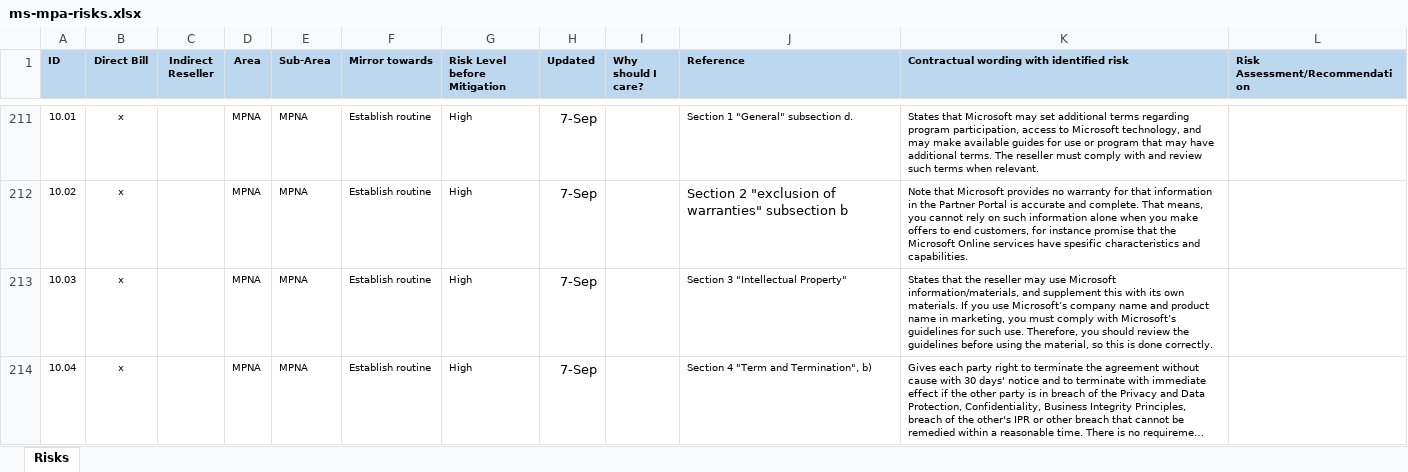
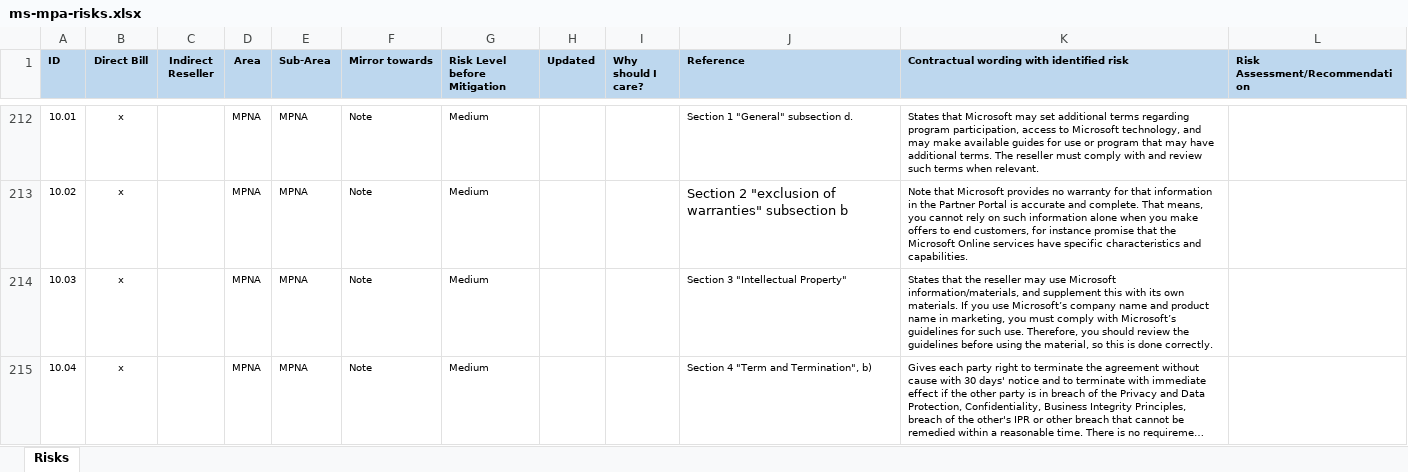
Before and after one commit to leifarne/sky5, an Excel workbook: ms/ms-reseller/ms-mpa-risks.xlsx, sheet Risks, drawn as a sheet; only a part is shown, gaps mark what is left out; long unchanged cells end in …; values as stored, in another font and other column widths than the file's, no borders; addresses are those after the commit; the diff covers the shown part only; the diff names each change by its address in the sheet, - before the commit and + after, or states it on an @@ line.

Commit message:
direct bill

```diff
--- a/ms/ms-reseller/ms-mpa-risks.xlsx (sheet Risks)
+++ b/ms/ms-reseller/ms-mpa-risks.xlsx (sheet Risks)
-F212:F215 (Mirror towards): Establish routine
+F212:F215 (Mirror towards): Note
-G212:G215 (Risk Level before Mitigation): High
+G212:G215 (Risk Level before Mitigation): Medium
-H212:H215 (Updated): 7-Sep
+H212:H215 (Updated): (empty)
-K213: …services have spesific characteristics and…
+K213: …services have specific characteristics and…
```
Also changed, not shown: 94 added rows, 101 hidden or unhidden rows, 28 edited cells and cell formats elsewhere in this sheet, hidden cells.
